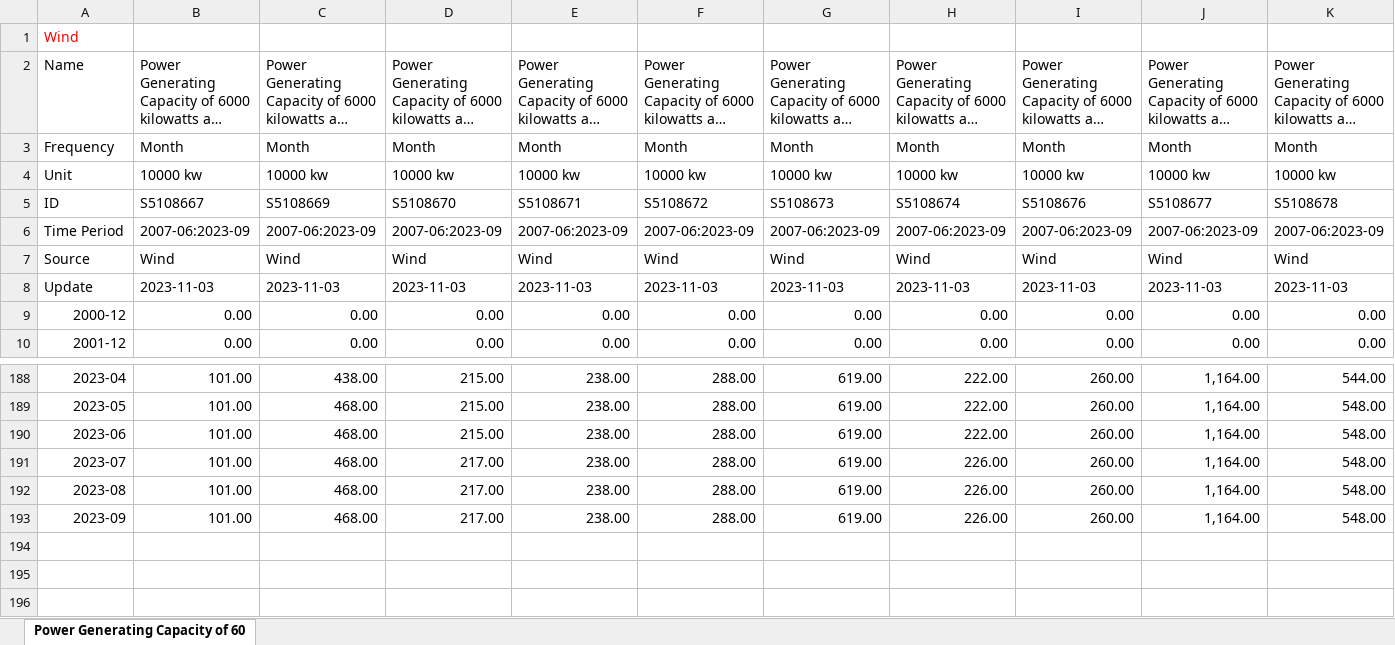
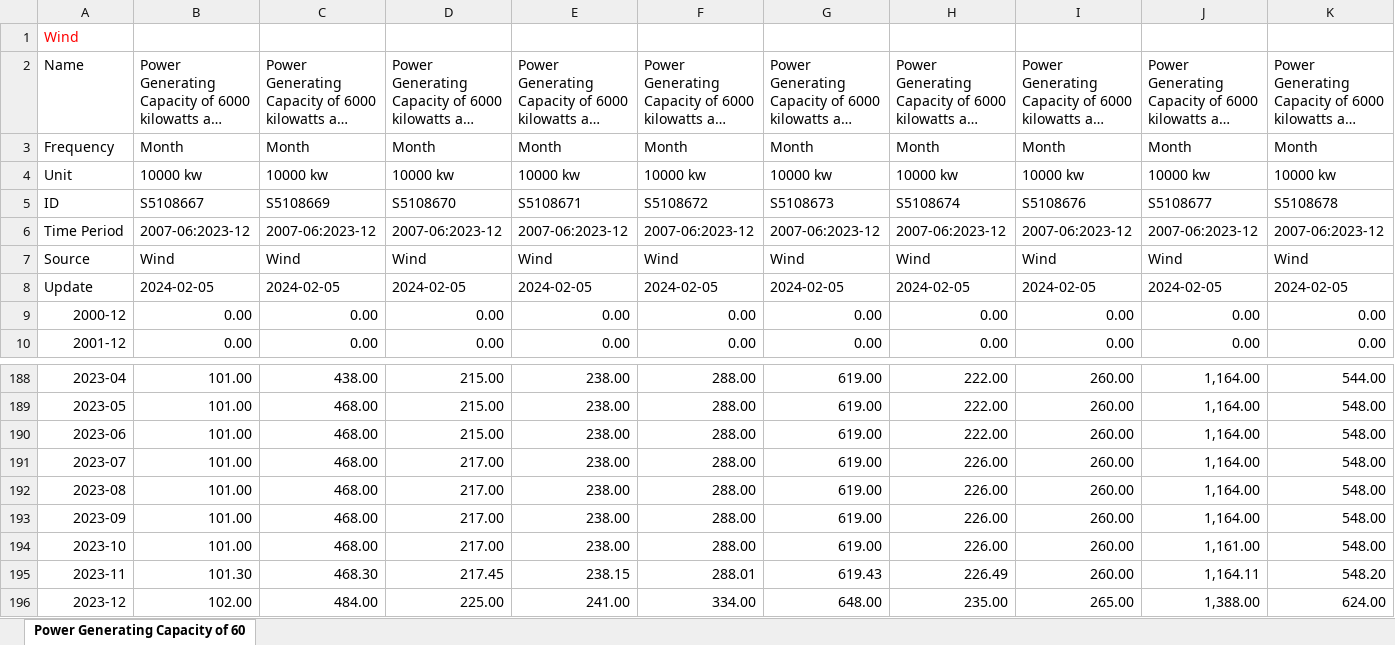
Before and after one commit to energyandcleanair/china_co2, an Excel workbook: inst/extdata/power capacity by province&type.xlsx, sheet Power Generating Capacity of 60, drawn as a sheet; only a part is shown, gaps mark what is left out; long unchanged cells end in …; values as stored, in another font and other column widths than the file's, no borders; rows hold the shown columns only; the diff covers the shown part only; the diff names each change by its address in the sheet, - before the commit and + after, or states it on an @@ line.

```diff
--- a/inst/extdata/power capacity by province&type.xlsx (sheet Power Generating Capacity of 60)
+++ b/inst/extdata/power capacity by province&type.xlsx (sheet Power Generating Capacity of 60)
-B6: 2007-06:2023-09
+B6: 2007-06:2023-12
-C6: 2007-06:2023-09
+C6: 2007-06:2023-12
-D6: 2007-06:2023-09
+D6: 2007-06:2023-12
-E6: 2007-06:2023-09
+E6: 2007-06:2023-12
-F6: 2007-06:2023-09
+F6: 2007-06:2023-12
-G6: 2007-06:2023-09
+G6: 2007-06:2023-12
-H6: 2007-06:2023-09
+H6: 2007-06:2023-12
-I6: 2007-06:2023-09
+I6: 2007-06:2023-12
-J6: 2007-06:2023-09
+J6: 2007-06:2023-12
-K6: 2007-06:2023-09
+K6: 2007-06:2023-12
-B8: 2023-11-03
+B8: 2024-02-05
-C8: 2023-11-03
+C8: 2024-02-05
-D8: 2023-11-03
+D8: 2024-02-05
-E8: 2023-11-03
+E8: 2024-02-05
-F8: 2023-11-03
+F8: 2024-02-05
-G8: 2023-11-03
+G8: 2024-02-05
-H8: 2023-11-03
+H8: 2024-02-05
-I8: 2023-11-03
+I8: 2024-02-05
-J8: 2023-11-03
+J8: 2024-02-05
-K8: 2023-11-03
+K8: 2024-02-05
+row 194: 2023-10 | 101.00 | 468.00 | 217.00 | 238.00 | 288.00 | 619.00 | 226.00 | 260.00 | 1,161.00 | 548.00
+row 195: 2023-11 | 101.30 | 468.30 | 217.45 | 238.15 | 288.01 | 619.43 | 226.49 | 260.00 | 1,164.11 | 548.20
+row 196: 2023-12 | 102.00 | 484.00 | 225.00 | 241.00 | 334.00 | 648.00 | 235.00 | 265.00 | 1,388.00 | 624.00
```
Also changed, not shown: 298 edited cells elsewhere in this sheet, inst/extdata/Electricity Consumption by sector.xlsx, inst/extdata/car sales.xlsx, 12 other files.
